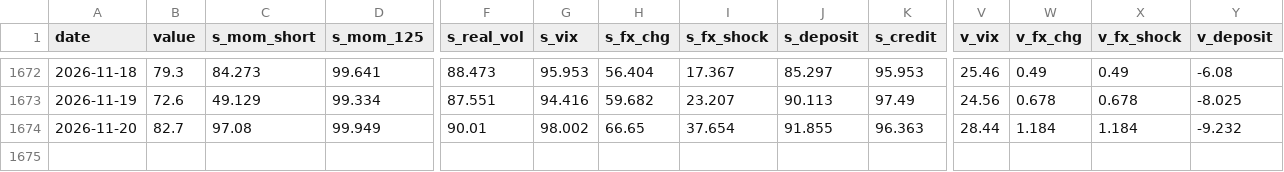
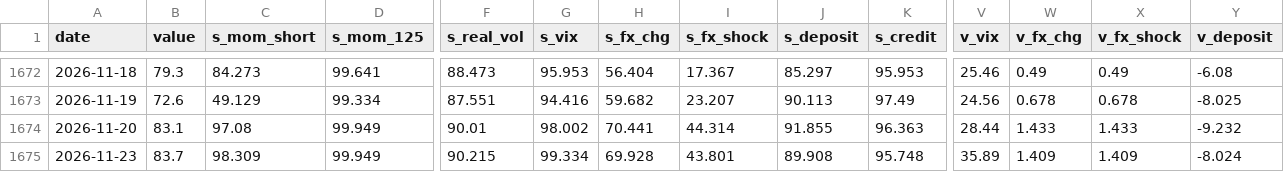
Before and after one commit to woomyongkyun/fear-index, a CSV file: data/index.csv, drawn as a sheet; only a part is shown, gaps mark what is left out; rows hold the shown columns only; the diff names each change by its address in the sheet, - before the commit and + after, or states it on an @@ line.

```diff
--- a/data/index.csv
+++ b/data/index.csv
-B1674 (value): 82.7
+B1674 (value): 83.1
-H1674 (s_fx_chg): 66.65
+H1674 (s_fx_chg): 70.441
-I1674 (s_fx_shock): 37.654
+I1674 (s_fx_shock): 44.314
-W1674 (v_fx_chg): 1.184
+W1674 (v_fx_chg): 1.433
-X1674 (v_fx_shock): 1.184
+X1674 (v_fx_shock): 1.433
+row 1675: 2026-11-23 | 83.7 | 98.309 | 99.949 | 90.215 | 99.334 | 69.928 | 43.801 | 89.908 | 95.748 | 35.89 | 1.409 | 1.409 | -8.024
```
Also changed, not shown: data/flows.csv, data/fx.csv, 4 other files.
